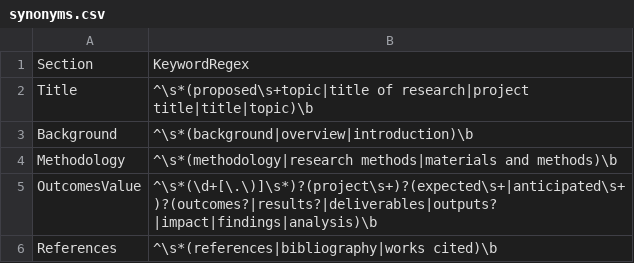
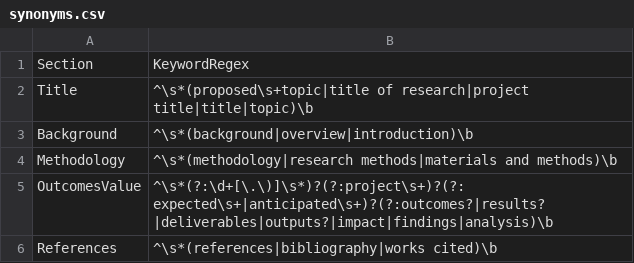
Before and after one commit to virt888/ai_plus, a CSV file: pdf-scan/synonyms.csv, drawn as a sheet.

```diff
--- a/pdf-scan/synonyms.csv
+++ b/pdf-scan/synonyms.csv
@@ -4,3 +4,3 @@ Background,^\s*(background|overview|introduction)\b
 Methodology,^\s*(methodology|research methods|materials and methods)\b
-OutcomesValue,^\s*(\d+[\.\)]\s*)?(project\s+)?(expected\s+|anticipated\s+)?(outcomes?|results?|deliverables|outputs?|impact|findings|analysis)\b
+OutcomesValue,^\s*(?:\d+[\.\)]\s*)?(?:project\s+)?(?:expected\s+|anticipated\s+)?(?:outcomes?|results?|deliverables|outputs?|impact|findings|analysis)\b
 References,^\s*(references|bibliography|works cited)\b
```
Also changed, not shown: 1 other file.
